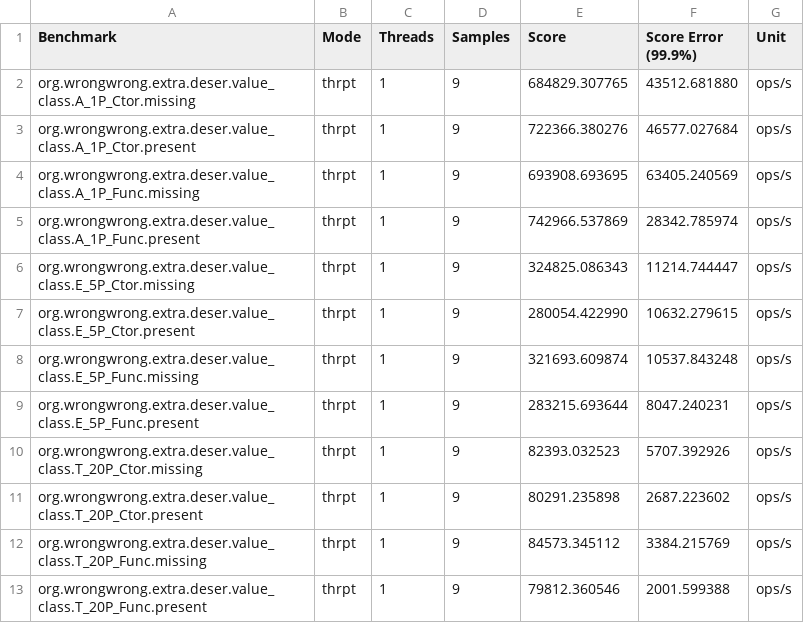
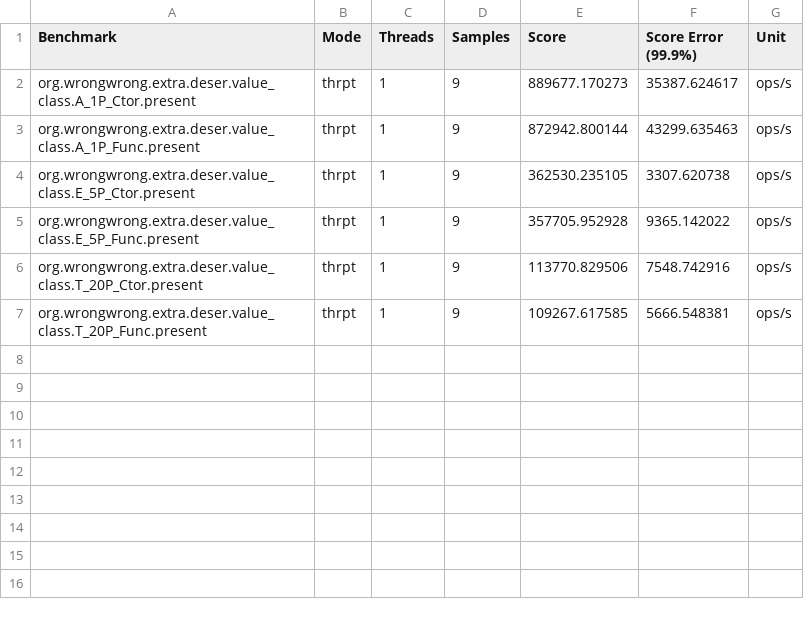
Before and after one commit to ProjectMapK/kogera-benchmark, a CSV file: ci-reports/ValueClassDeserialize-thrpt/Present.csv, drawn as a sheet.

```diff
--- a/ci-reports/ValueClassDeserialize-thrpt/Present.csv
+++ b/ci-reports/ValueClassDeserialize-thrpt/Present.csv
@@ -1,13 +1,7 @@
 "Benchmark","Mode","Threads","Samples","Score","Score Error (99.9%)","Unit"
-"org.wrongwrong.extra.deser.value_class.A_1P_Ctor.missing","thrpt",1,9,684829.307765,43512.681880,"ops/s"
-"org.wrongwrong.extra.deser.value_class.A_1P_Ctor.present","thrpt",1,9,722366.380276,46577.027684,"ops/s"
-"org.wrongwrong.extra.deser.value_class.A_1P_Func.missing","thrpt",1,9,693908.693695,63405.240569,"ops/s"
-"org.wrongwrong.extra.deser.value_class.A_1P_Func.present","thrpt",1,9,742966.537869,28342.785974,"ops/s"
-"org.wrongwrong.extra.deser.value_class.E_5P_Ctor.missing","thrpt",1,9,324825.086343,11214.744447,"ops/s"
-"org.wrongwrong.extra.deser.value_class.E_5P_Ctor.present","thrpt",1,9,280054.422990,10632.279615,"ops/s"
-"org.wrongwrong.extra.deser.value_class.E_5P_Func.missing","thrpt",1,9,321693.609874,10537.843248,"ops/s"
-"org.wrongwrong.extra.deser.value_class.E_5P_Func.present","thrpt",1,9,283215.693644,8047.240231,"ops/s"
-"org.wrongwrong.extra.deser.value_class.T_20P_Ctor.missing","thrpt",1,9,82393.032523,5707.392926,"ops/s"
-"org.wrongwrong.extra.deser.value_class.T_20P_Ctor.present","thrpt",1,9,80291.235898,2687.223602,"ops/s"
-"org.wrongwrong.extra.deser.value_class.T_20P_Func.missing","thrpt",1,9,84573.345112,3384.215769,"ops/s"
-"org.wrongwrong.extra.deser.value_class.T_20P_Func.present","thrpt",1,9,79812.360546,2001.599388,"ops/s"
+"org.wrongwrong.extra.deser.value_class.A_1P_Ctor.present","thrpt",1,9,889677.170273,35387.624617,"ops/s"
+"org.wrongwrong.extra.deser.value_class.A_1P_Func.present","thrpt",1,9,872942.800144,43299.635463,"ops/s"
+"org.wrongwrong.extra.deser.value_class.E_5P_Ctor.present","thrpt",1,9,362530.235105,3307.620738,"ops/s"
+"org.wrongwrong.extra.deser.value_class.E_5P_Func.present","thrpt",1,9,357705.952928,9365.142022,"ops/s"
+"org.wrongwrong.extra.deser.value_class.T_20P_Ctor.present","thrpt",1,9,113770.829506,7548.742916,"ops/s"
+"org.wrongwrong.extra.deser.value_class.T_20P_Func.present","thrpt",1,9,109267.617585,5666.548381,"ops/s"
```
Also changed, not shown: ci-reports/BasicDeserialize-thrpt/Present.csv, ci-reports/StrictNullChecksKogera-thrpt/Present.csv, 21 other files.
